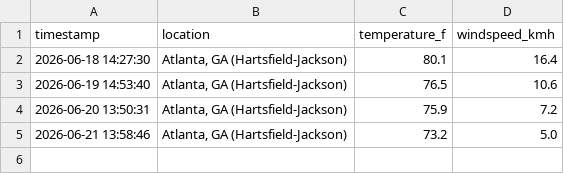
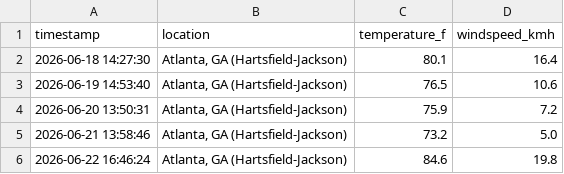
Before and after one commit to ericrion42/weather-logger, a CSV file: weather_log.csv, drawn as a sheet; the diff names each change by its address in the sheet, - before the commit and + after, or states it on an @@ line.

```diff
--- a/weather_log.csv
+++ b/weather_log.csv
+row 6: 2026-06-22 16:46:24 | Atlanta, GA (Hartsfield-Jackson) | 84.6 | 19.8
```
